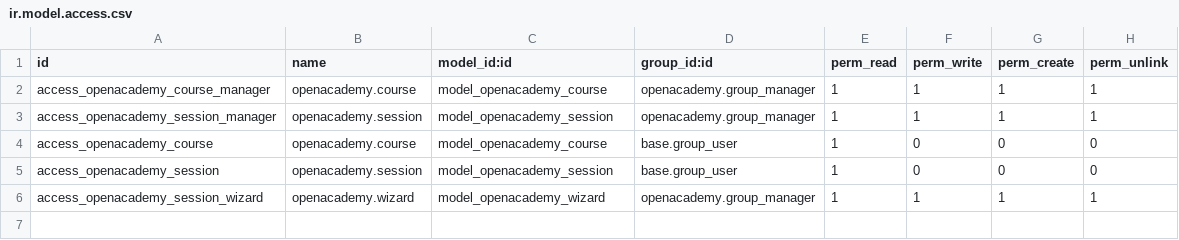
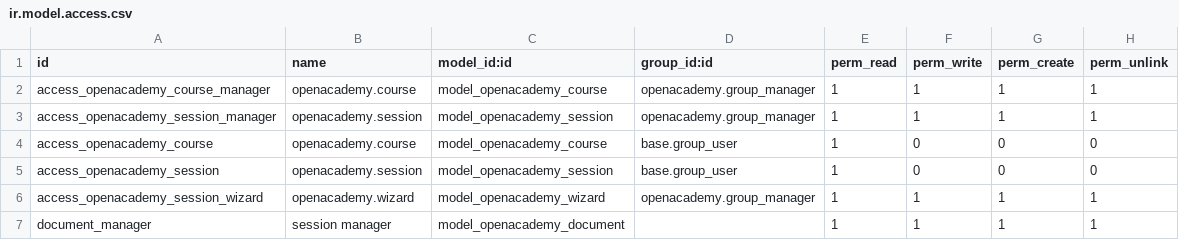
Before and after one commit to DonatasNoreika/openacademy_odoo15_2022_04, a CSV file: security/ir.model.access.csv, drawn as a sheet; the diff names each change by its address in the sheet, - before the commit and + after, or states it on an @@ line.

Commit message:
odoo 8: added documents model and field

```diff
--- a/security/ir.model.access.csv
+++ b/security/ir.model.access.csv
+row 7: document_manager | session manager | model_openacademy_document |  | 1 | 1 | 1 | 1
```
Also changed, not shown: 2 other files.
